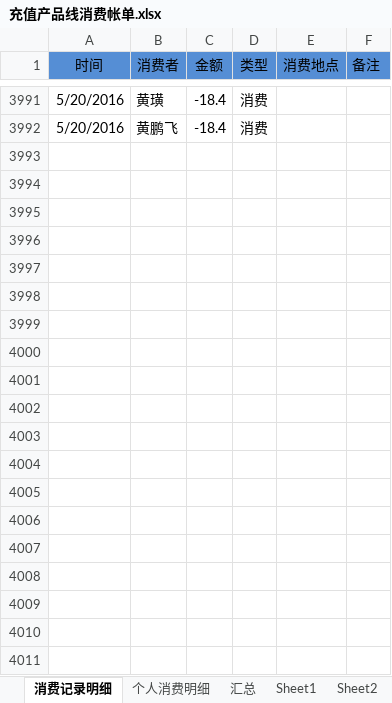
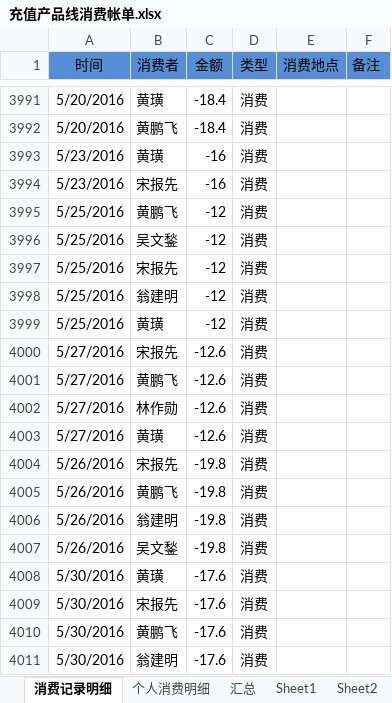
Before and after one commit to junyangren/BillingInfo, an Excel workbook: 充值产品线消费帐单.xlsx, sheet 消费记录明细, drawn as a sheet; only a part is shown, gaps mark what is left out; values as stored, in another font and other column widths than the file's, no borders; conditional formats not drawn; the diff covers the shown part only; the diff names each change by its address in the sheet, - before the commit and + after, or states it on an @@ line.

Commit message:
ok

```diff
--- a/充值产品线消费帐单.xlsx (sheet 消费记录明细)
+++ b/充值产品线消费帐单.xlsx (sheet 消费记录明细)
+row 3993: 5/23/2016 | 黄璜 | -16 | 消费
+row 3994: 5/23/2016 | 宋报先 | -16 | 消费
+row 3995: 5/25/2016 | 黄鹏飞 | -12 | 消费
+row 3996: 5/25/2016 | 吴文鍫 | -12 | 消费
+row 3997: 5/25/2016 | 宋报先 | -12 | 消费
+row 3998: 5/25/2016 | 翁建明 | -12 | 消费
+row 3999: 5/25/2016 | 黄璜 | -12 | 消费
+row 4000: 5/27/2016 | 宋报先 | -12.6 | 消费
+row 4001: 5/27/2016 | 黄鹏飞 | -12.6 | 消费
+row 4002: 5/27/2016 | 林作勋 | -12.6 | 消费
+row 4003: 5/27/2016 | 黄璜 | -12.6 | 消费
+row 4004: 5/26/2016 | 宋报先 | -19.8 | 消费
+row 4005: 5/26/2016 | 黄鹏飞 | -19.8 | 消费
+row 4006: 5/26/2016 | 翁建明 | -19.8 | 消费
+row 4007: 5/26/2016 | 吴文鍫 | -19.8 | 消费
+row 4008: 5/30/2016 | 黄璜 | -17.6 | 消费
+row 4009: 5/30/2016 | 宋报先 | -17.6 | 消费
+row 4010: 5/30/2016 | 黄鹏飞 | -17.6 | 消费
+row 4011: 5/30/2016 | 翁建明 | -17.6 | 消费
```
Also changed, not shown: 11 added rows elsewhere in this sheet, sheet 个人消费明细, sheet 汇总.
